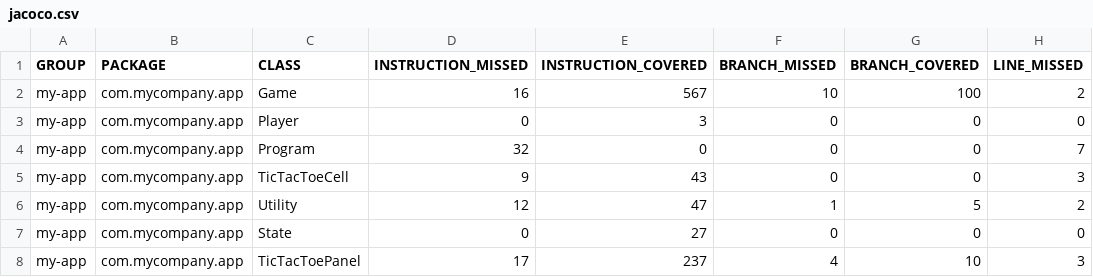
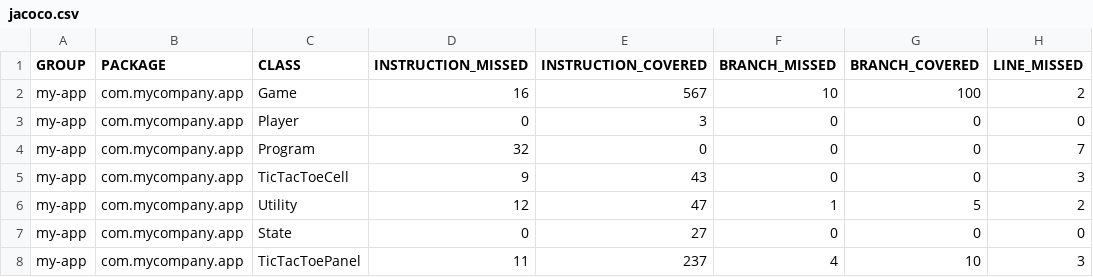
Before and after one commit to Sveta-ls/ST-6, a CSV file: target/site/jacoco/jacoco.csv, drawn as a sheet; only a part is shown; the diff names each change by its address in the sheet, - before the commit and + after, or states it on an @@ line.

```diff
--- a/target/site/jacoco/jacoco.csv
+++ b/target/site/jacoco/jacoco.csv
-D8 (INSTRUCTION_MISSED): 17
+D8 (INSTRUCTION_MISSED): 11
```
Also changed, not shown: 13 other files.
